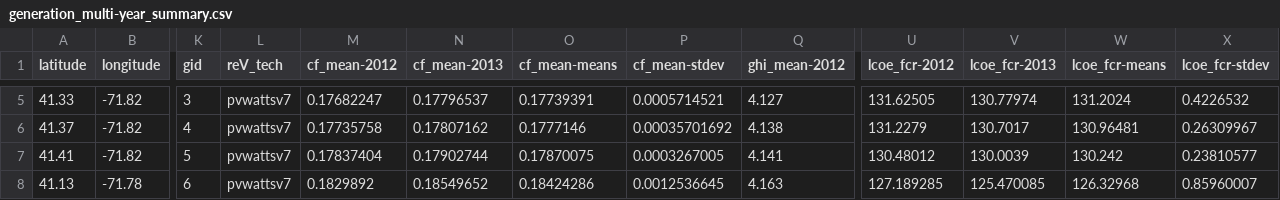
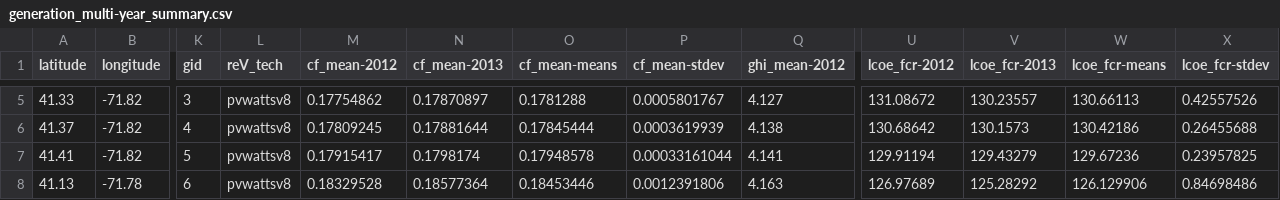
Before and after one commit to NREL/reV-tutorial, a CSV file: cli_runs/generation/QA_multi-year/generation_multi-year_summary.csv, drawn as a sheet; only a part is shown, gaps mark what is left out; the diff covers the shown part only; the diff names each change by its address in the sheet, - before the commit and + after, or states it on an @@ line.

```diff
--- a/cli_runs/generation/QA_multi-year/generation_multi-year_summary.csv
+++ b/cli_runs/generation/QA_multi-year/generation_multi-year_summary.csv
-L5:L8 (reV_tech): pvwattsv7
+L5:L8 (reV_tech): pvwattsv8
-M5 (cf_mean-2012): 0.17682247
+M5 (cf_mean-2012): 0.17754862
-N5 (cf_mean-2013): 0.17796537
+N5 (cf_mean-2013): 0.17870897
-O5 (cf_mean-means): 0.17739391
+O5 (cf_mean-means): 0.1781288
-P5 (cf_mean-stdev): 0.0005714521
+P5 (cf_mean-stdev): 0.0005801767
-U5 (lcoe_fcr-2012): 131.62505
+U5 (lcoe_fcr-2012): 131.08672
-V5 (lcoe_fcr-2013): 130.77974
+V5 (lcoe_fcr-2013): 130.23557
-W5 (lcoe_fcr-means): 131.2024
+W5 (lcoe_fcr-means): 130.66113
-X5 (lcoe_fcr-stdev): 0.4226532
+X5 (lcoe_fcr-stdev): 0.42557526
-M6 (cf_mean-2012): 0.17735758
+M6 (cf_mean-2012): 0.17809245
-N6 (cf_mean-2013): 0.17807162
+N6 (cf_mean-2013): 0.17881644
-O6 (cf_mean-means): 0.1777146
+O6 (cf_mean-means): 0.17845444
-P6 (cf_mean-stdev): 0.00035701692
+P6 (cf_mean-stdev): 0.0003619939
-U6 (lcoe_fcr-2012): 131.2279
+U6 (lcoe_fcr-2012): 130.68642
-V6 (lcoe_fcr-2013): 130.7017
+V6 (lcoe_fcr-2013): 130.1573
-W6 (lcoe_fcr-means): 130.96481
+W6 (lcoe_fcr-means): 130.42186
-X6 (lcoe_fcr-stdev): 0.26309967
+X6 (lcoe_fcr-stdev): 0.26455688
-M7 (cf_mean-2012): 0.17837404
+M7 (cf_mean-2012): 0.17915417
-N7 (cf_mean-2013): 0.17902744
+N7 (cf_mean-2013): 0.1798174
-O7 (cf_mean-means): 0.17870075
+O7 (cf_mean-means): 0.17948578
-P7 (cf_mean-stdev): 0.0003267005
+P7 (cf_mean-stdev): 0.00033161044
-U7 (lcoe_fcr-2012): 130.48012
+U7 (lcoe_fcr-2012): 129.91194
-V7 (lcoe_fcr-2013): 130.0039
+V7 (lcoe_fcr-2013): 129.43279
-W7 (lcoe_fcr-means): 130.242
+W7 (lcoe_fcr-means): 129.67236
-X7 (lcoe_fcr-stdev): 0.23810577
+X7 (lcoe_fcr-stdev): 0.23957825
-M8 (cf_mean-2012): 0.1829892
+M8 (cf_mean-2012): 0.18329528
-N8 (cf_mean-2013): 0.18549652
+N8 (cf_mean-2013): 0.18577364
-O8 (cf_mean-means): 0.18424286
+O8 (cf_mean-means): 0.18453446
-P8 (cf_mean-stdev): 0.0012536645
+P8 (cf_mean-stdev): 0.0012391806
-U8 (lcoe_fcr-2012): 127.189285
+U8 (lcoe_fcr-2012): 126.97689
-V8 (lcoe_fcr-2013): 125.470085
+V8 (lcoe_fcr-2013): 125.28292
-W8 (lcoe_fcr-means): 126.32968
+W8 (lcoe_fcr-means): 126.129906
-X8 (lcoe_fcr-stdev): 0.85960007
+X8 (lcoe_fcr-stdev): 0.84698486
```
Also changed, not shown: 54 edited cells elsewhere in this file, cli_runs/generation/QA_multi-year/cf_mean-means_summary.csv, cli_runs/generation/QA_multi-year/cf_mean-stdev_summary.csv, 47 other files.
